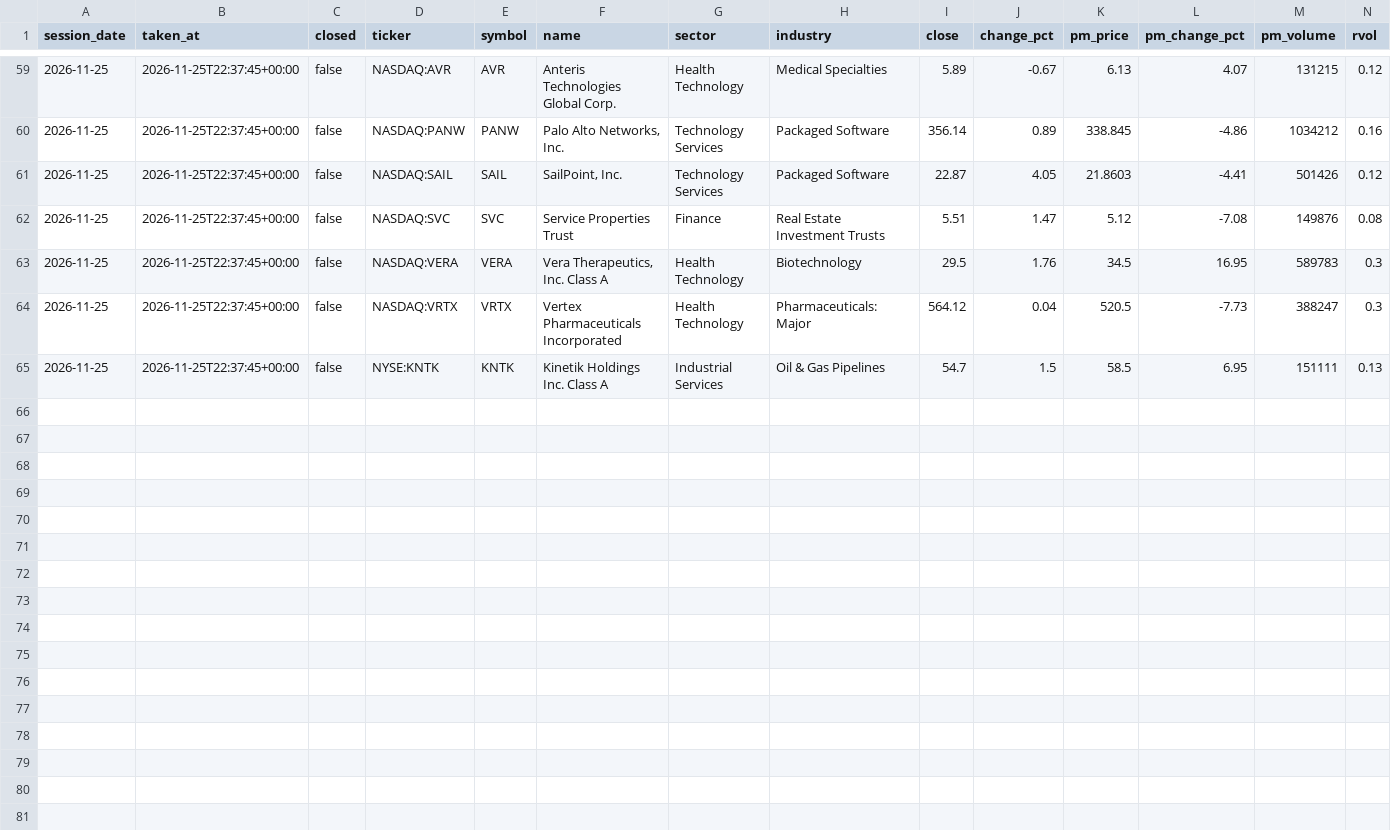
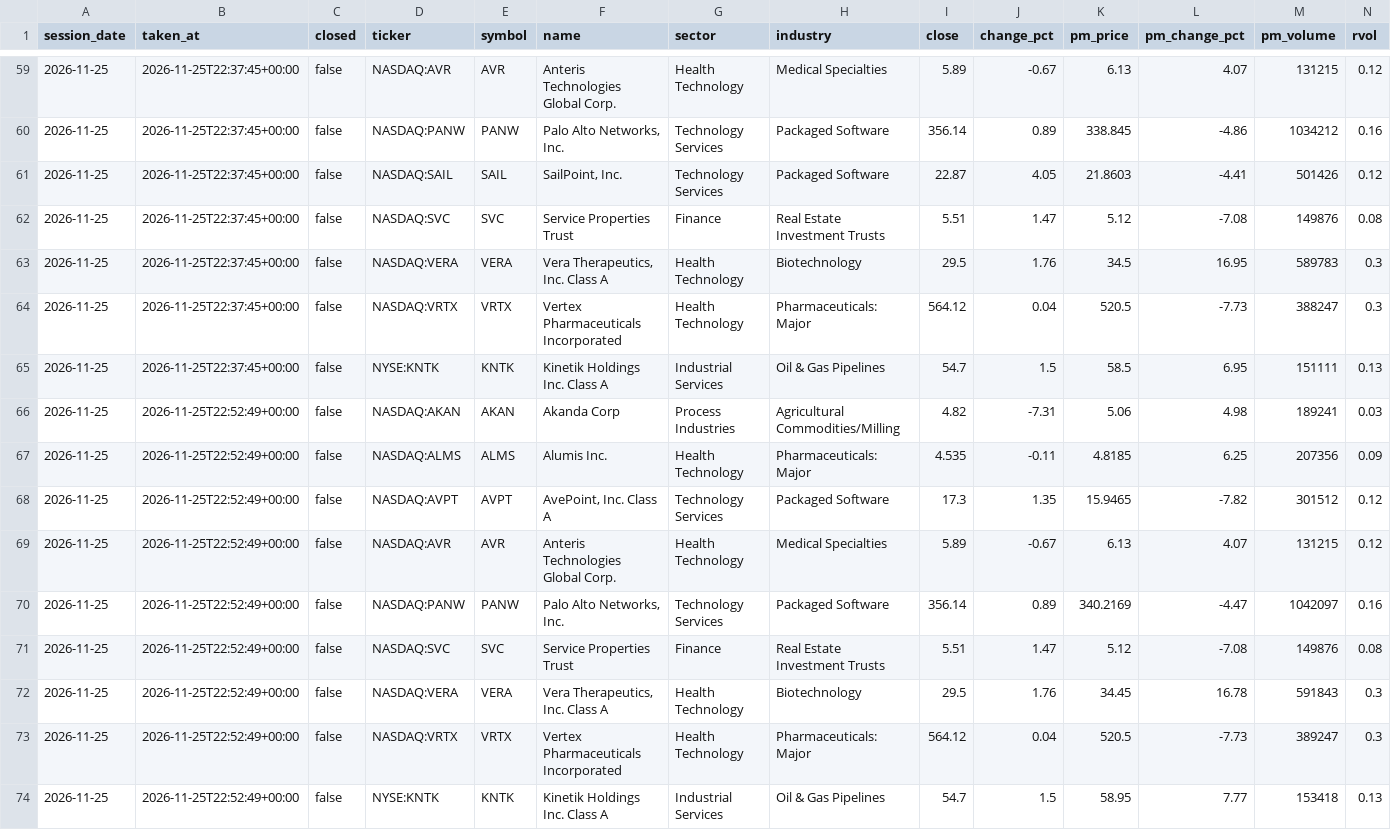
Before and after one commit to TheMrTBO/market-monitor, a CSV file: postmarket_scan/2026/2026-11-25.csv, drawn as a sheet; only a part is shown, gaps mark what is left out; rows hold the shown columns only; the diff names each change by its address in the sheet, - before the commit and + after, or states it on an @@ line.

```diff
--- a/postmarket_scan/2026/2026-11-25.csv
+++ b/postmarket_scan/2026/2026-11-25.csv
+row 66: 2026-11-25 | 2026-11-25T22:52:49+00:00 | false | NASDAQ:AKAN | AKAN | Akanda Corp | Process Industries | Agricultural Commodities/Milling | 4.82 | -7.31 | 5.06 | 4.98 | 189241 | 0.03
+row 67: 2026-11-25 | 2026-11-25T22:52:49+00:00 | false | NASDAQ:ALMS | ALMS | Alumis Inc. | Health Technology | Pharmaceuticals: Major | 4.535 | -0.11 | 4.8185 | 6.25 | 207356 | 0.09
+row 68: 2026-11-25 | 2026-11-25T22:52:49+00:00 | false | NASDAQ:AVPT | AVPT | AvePoint, Inc. Class A | Technology Services | Packaged Software | 17.3 | 1.35 | 15.9465 | -7.82 | 301512 | 0.12
+row 69: 2026-11-25 | 2026-11-25T22:52:49+00:00 | false | NASDAQ:AVR | AVR | Anteris Technologies Global Corp. | Health Technology | Medical Specialties | 5.89 | -0.67 | 6.13 | 4.07 | 131215 | 0.12
+row 70: 2026-11-25 | 2026-11-25T22:52:49+00:00 | false | NASDAQ:PANW | PANW | Palo Alto Networks, Inc. | Technology Services | Packaged Software | 356.14 | 0.89 | 340.2169 | -4.47 | 1042097 | 0.16
+row 71: 2026-11-25 | 2026-11-25T22:52:49+00:00 | false | NASDAQ:SVC | SVC | Service Properties Trust | Finance | Real Estate Investment Trusts | 5.51 | 1.47 | 5.12 | -7.08 | 149876 | 0.08
+row 72: 2026-11-25 | 2026-11-25T22:52:49+00:00 | false | NASDAQ:VERA | VERA | Vera Therapeutics, Inc. Class A | Health Technology | Biotechnology | 29.5 | 1.76 | 34.45 | 16.78 | 591843 | 0.3
+row 73: 2026-11-25 | 2026-11-25T22:52:49+00:00 | false | NASDAQ:VRTX | VRTX | Vertex Pharmaceuticals Incorporated | Health Technology | Pharmaceuticals: Major | 564.12 | 0.04 | 520.5 | -7.73 | 389247 | 0.3
+row 74: 2026-11-25 | 2026-11-25T22:52:49+00:00 | false | NYSE:KNTK | KNTK | Kinetik Holdings Inc. Class A | Industrial Services | Oil & Gas Pipelines | 54.7 | 1.5 | 58.95 | 7.77 | 153418 | 0.13
```
Also changed, not shown: tv_breadth_daily/2026/2026-11.csv.
